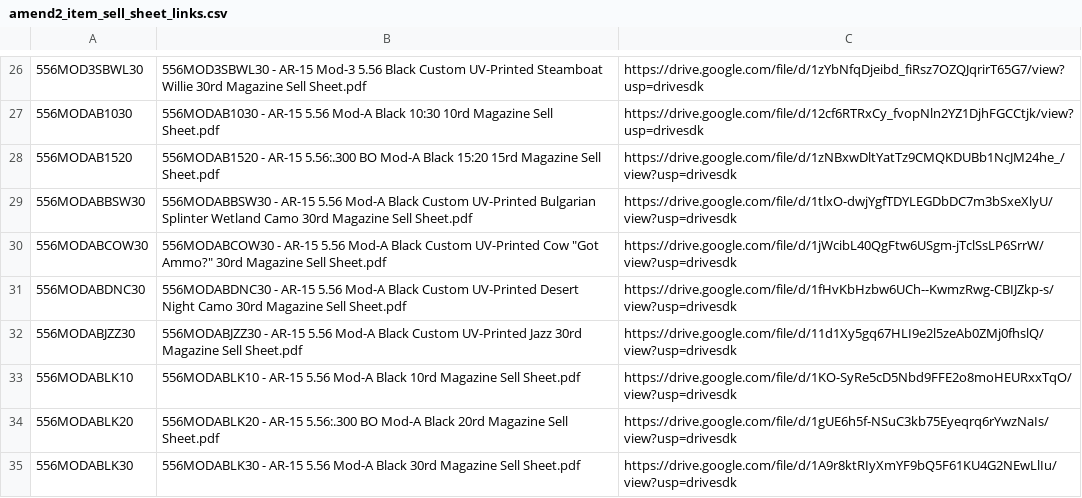
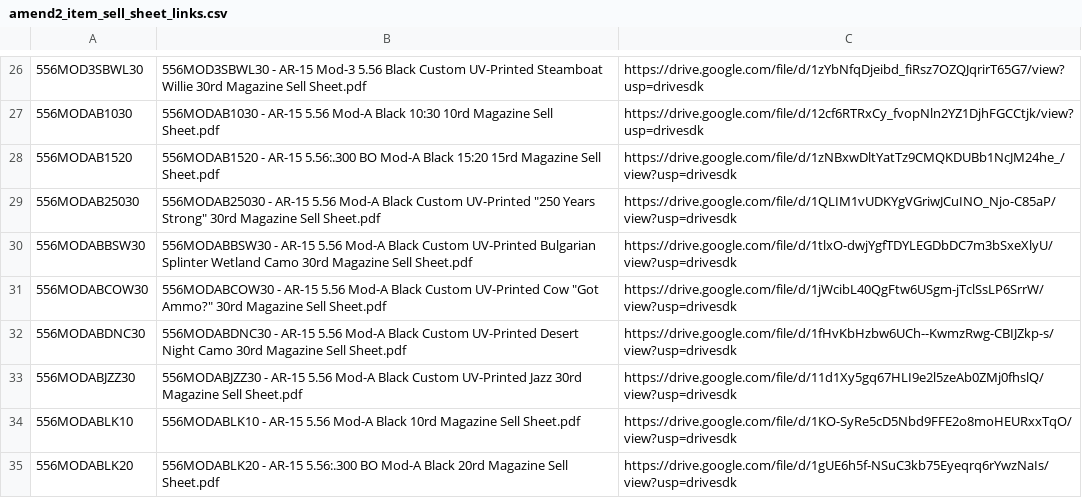
Before and after one commit to Michael-A2/Amend2-ItemLeadTimes, a CSV file: amend2_item_sell_sheet_links.csv, drawn as a sheet; only a part is shown, gaps mark what is left out; the shorter side is filled out with more unchanged rows; the diff names each change by its address in the sheet, - before the commit and + after, or states it on an @@ line.

```diff
--- a/amend2_item_sell_sheet_links.csv
+++ b/amend2_item_sell_sheet_links.csv
+row 29: 556MODAB25030 | 556MODAB25030 - AR-15 5.56 Mod-A Black Custom UV-Printed "250 Years Strong" 30rd Magazine Sell Sheet.pdf | https://drive.google.com/file/d/1QLIM1vUDKYgVGriwJCuINO_Njo-C85aP/view?usp=drivesdk
```
